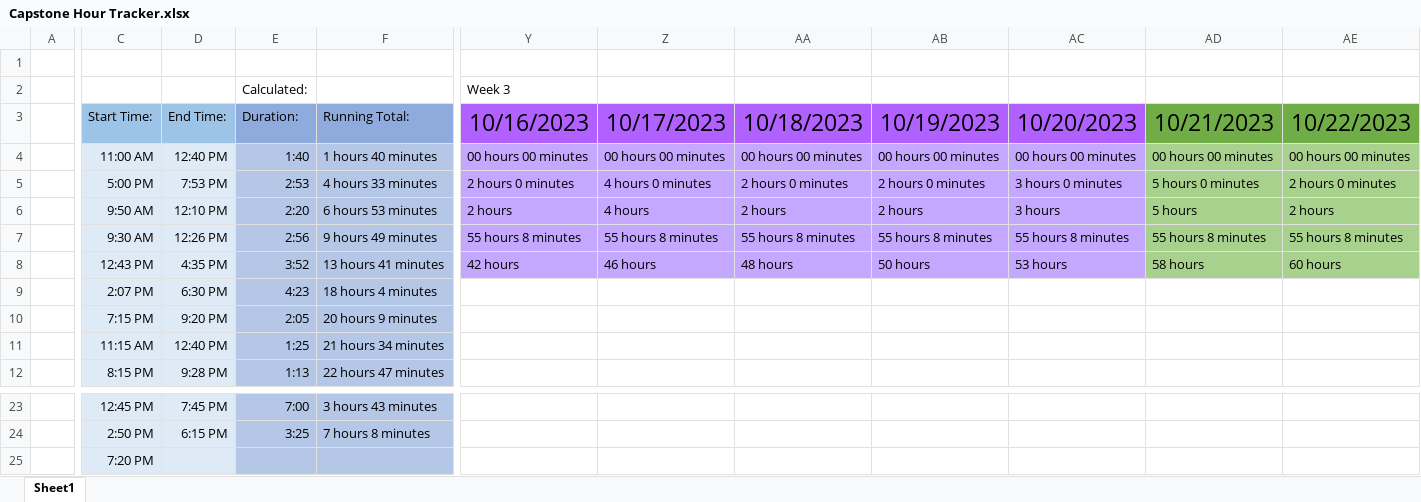
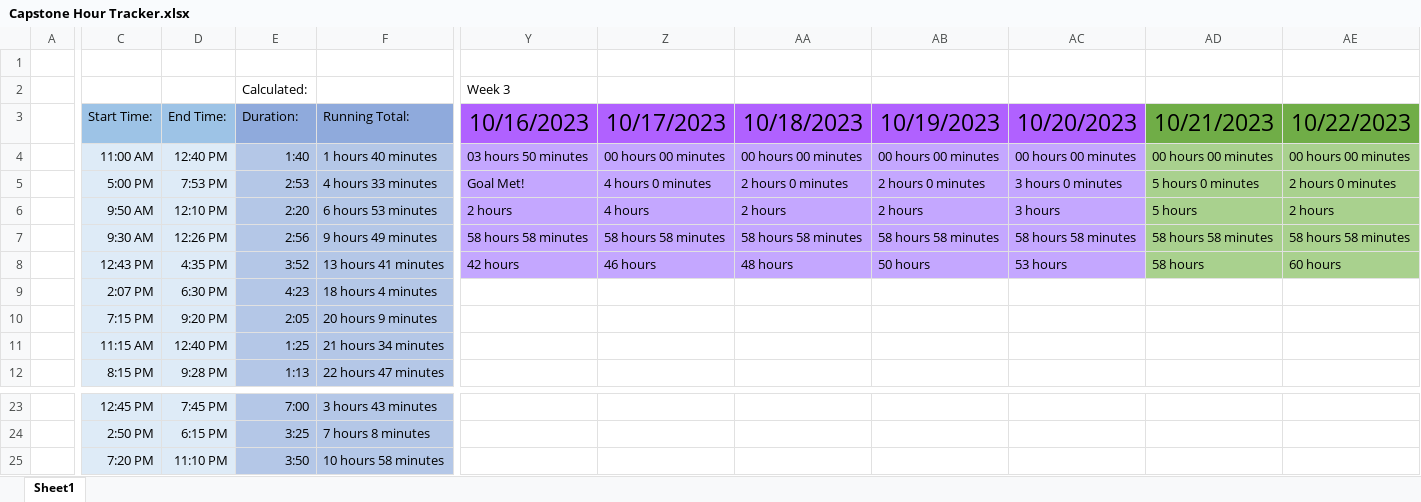
Before and after one commit to alexbatesdev/Neumont-Capstone, an Excel workbook: Documents/Capstone Hour Tracker.xlsx, sheet Sheet1, drawn as a sheet; only a part is shown, gaps mark what is left out; values as stored, in another font and other column widths than the file's, no borders; the diff covers the shown part only; the diff names each change by its address in the sheet, - before the commit and + after, or states it on an @@ line.

```diff
--- a/Documents/Capstone Hour Tracker.xlsx (sheet Sheet1)
+++ b/Documents/Capstone Hour Tracker.xlsx (sheet Sheet1)
-Y4 (10/16/2023): 00 hours 00 minutes
+Y4 (10/16/2023): 03 hours 50 minutes
-Y5 (10/16/2023): 2 hours 0 minutes
+Y5 (10/16/2023): Goal Met!
-Y7 (10/16/2023): 55 hours 8 minutes
+Y7 (10/16/2023): 58 hours 58 minutes
-Z7 (10/17/2023): 55 hours 8 minutes
+Z7 (10/17/2023): 58 hours 58 minutes
-AA7 (10/18/2023): 55 hours 8 minutes
+AA7 (10/18/2023): 58 hours 58 minutes
-AB7 (10/19/2023): 55 hours 8 minutes
+AB7 (10/19/2023): 58 hours 58 minutes
-AC7 (10/20/2023): 55 hours 8 minutes
+AC7 (10/20/2023): 58 hours 58 minutes
-AD7 (10/21/2023): 55 hours 8 minutes
+AD7 (10/21/2023): 58 hours 58 minutes
-AE7 (10/22/2023): 55 hours 8 minutes
+AE7 (10/22/2023): 58 hours 58 minutes
-D25 (End Time:): (empty)
+D25 (End Time:): 11:10 PM
-E25 (Duration:): (empty)
+E25 (Duration:): 3:50
-F25 (Running Total:): (empty)
+F25 (Running Total:): 10 hours 58 minutes
```
Also changed, not shown: 2 edited cells elsewhere in this sheet, 8 other files.
